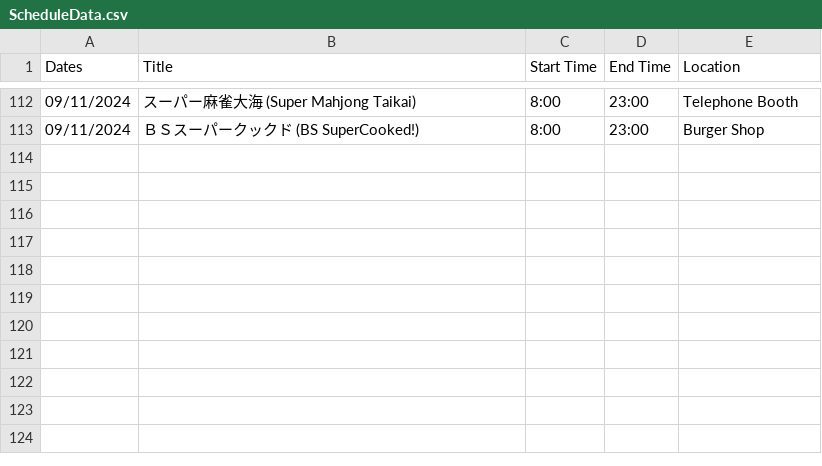
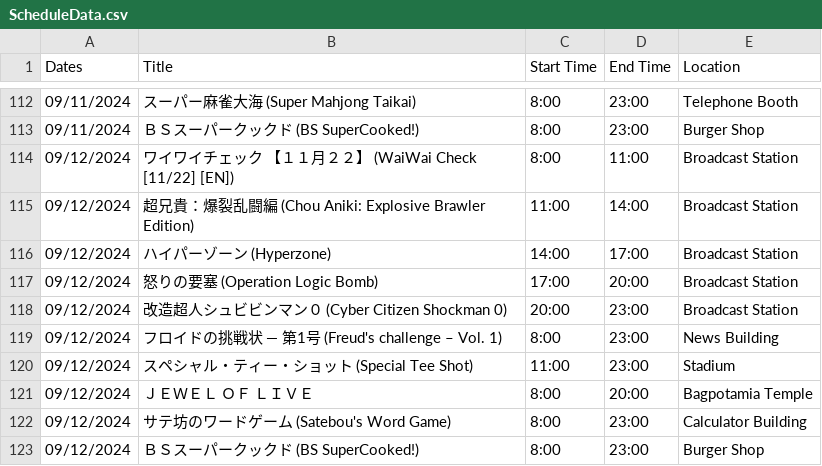
Before and after one commit to SatellaviewPlus/satellaviewplus.github.io, a CSV file: august/ScheduleData.csv, drawn as a sheet; only a part is shown, gaps mark what is left out; the diff names each change by its address in the sheet, - before the commit and + after, or states it on an @@ line.

Commit message:
Add files via upload

```diff
--- a/august/ScheduleData.csv
+++ b/august/ScheduleData.csv
+row 114: 09/12/2024 | ワイワイチェック 【１１月２２】 (WaiWai Check [11/22] [EN]) | 8:00 | 11:00 | Broadcast Station
+row 115: 09/12/2024 | 超兄貴：爆裂乱闘編 (Chou Aniki: Explosive Brawler Edition) | 11:00 | 14:00 | Broadcast Station
+row 116: 09/12/2024 | ハイパーゾーン (Hyperzone) | 14:00 | 17:00 | Broadcast Station
+row 117: 09/12/2024 | 怒りの要塞 (Operation Logic Bomb) | 17:00 | 20:00 | Broadcast Station
+row 118: 09/12/2024 | 改造超人シュビビンマン０ (Cyber Citizen Shockman 0) | 20:00 | 23:00 | Broadcast Station
+row 119: 09/12/2024 | フロイドの挑戦状 ― 第1号 (Freud's challenge – Vol. 1) | 8:00 | 23:00 | News Building
+row 120: 09/12/2024 | スペシャル・ティー・ショット (Special Tee Shot) | 11:00 | 23:00 | Stadium
+row 121: 09/12/2024 | ＪＥＷＥＬ ＯＦ ＬＩＶＥ | 8:00 | 20:00 | Bagpotamia Temple
+row 122: 09/12/2024 | サテ坊のワードゲーム (Satebou's Word Game) | 8:00 | 23:00 | Calculator Building
+row 123: 09/12/2024 | ＢＳスーパークックド (BS SuperCooked!) | 8:00 | 23:00 | Burger Shop
```
